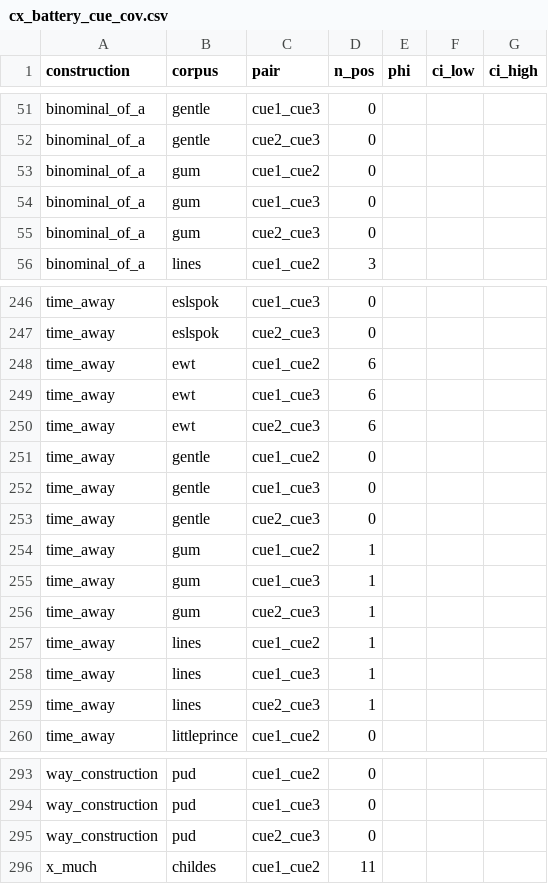
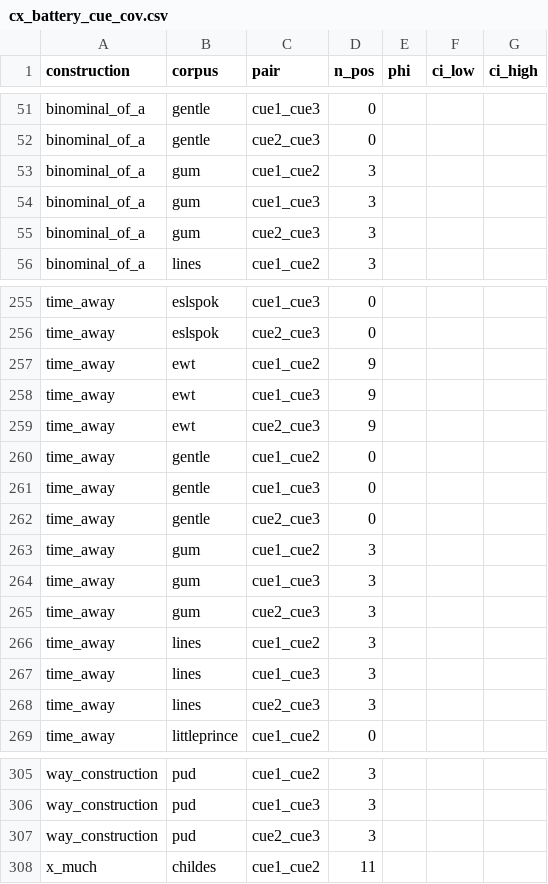
Before and after one commit to BrettRey/Language_as_a_Stack_of_HPC_Kinds, a CSV file: out/cx_battery_cue_cov.csv, drawn as a sheet; only a part is shown, gaps mark what is left out; addresses are those after the commit; the diff covers the shown part only; the diff names each change by its address in the sheet, - before the commit and + after, or states it on an @@ line.

```diff
--- a/out/cx_battery_cue_cov.csv
+++ b/out/cx_battery_cue_cov.csv
-D53:D55 (n_pos): 0
+D53:D55 (n_pos): 3
-D257:D259 (n_pos): 6
+D257:D259 (n_pos): 9
-D263:D268 (n_pos): 1
+D263:D268 (n_pos): 3
-D305:D307 (n_pos): 0
+D305:D307 (n_pos): 3
```
Also changed, not shown: 12 added rows and 57 edited cells elsewhere in this file, out/cx_battery_downsample.csv, out/cx_battery_eval.csv, 10 other files.
